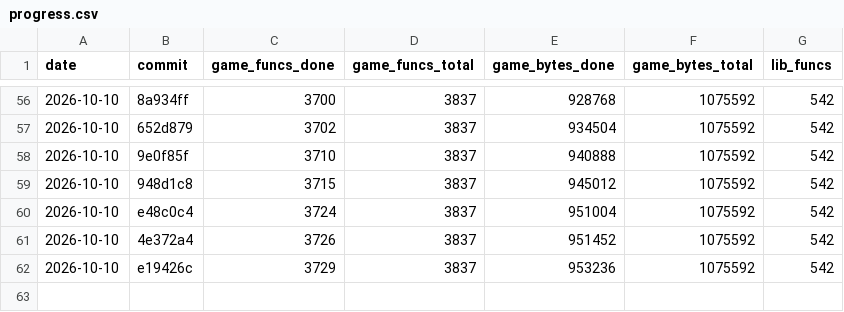
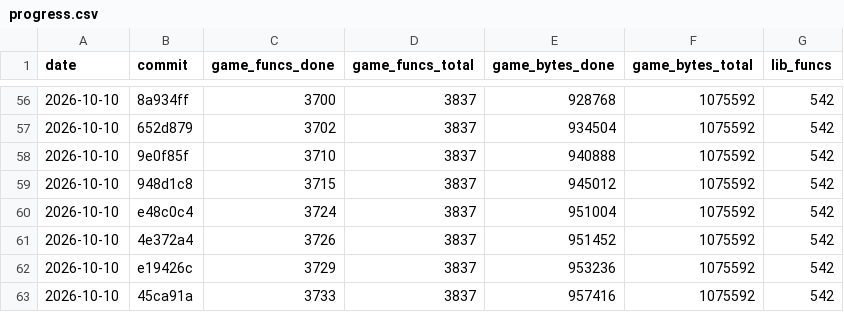
Before and after one commit to maurizi/ff9-decomp, a CSV file: docs/progress.csv, drawn as a sheet; only a part is shown, gaps mark what is left out; the diff names each change by its address in the sheet, - before the commit and + after, or states it on an @@ line.

```diff
--- a/docs/progress.csv
+++ b/docs/progress.csv
+row 63: 2026-10-10 | 45ca91a | 3733 | 3837 | 957416 | 1075592 | 542
```
